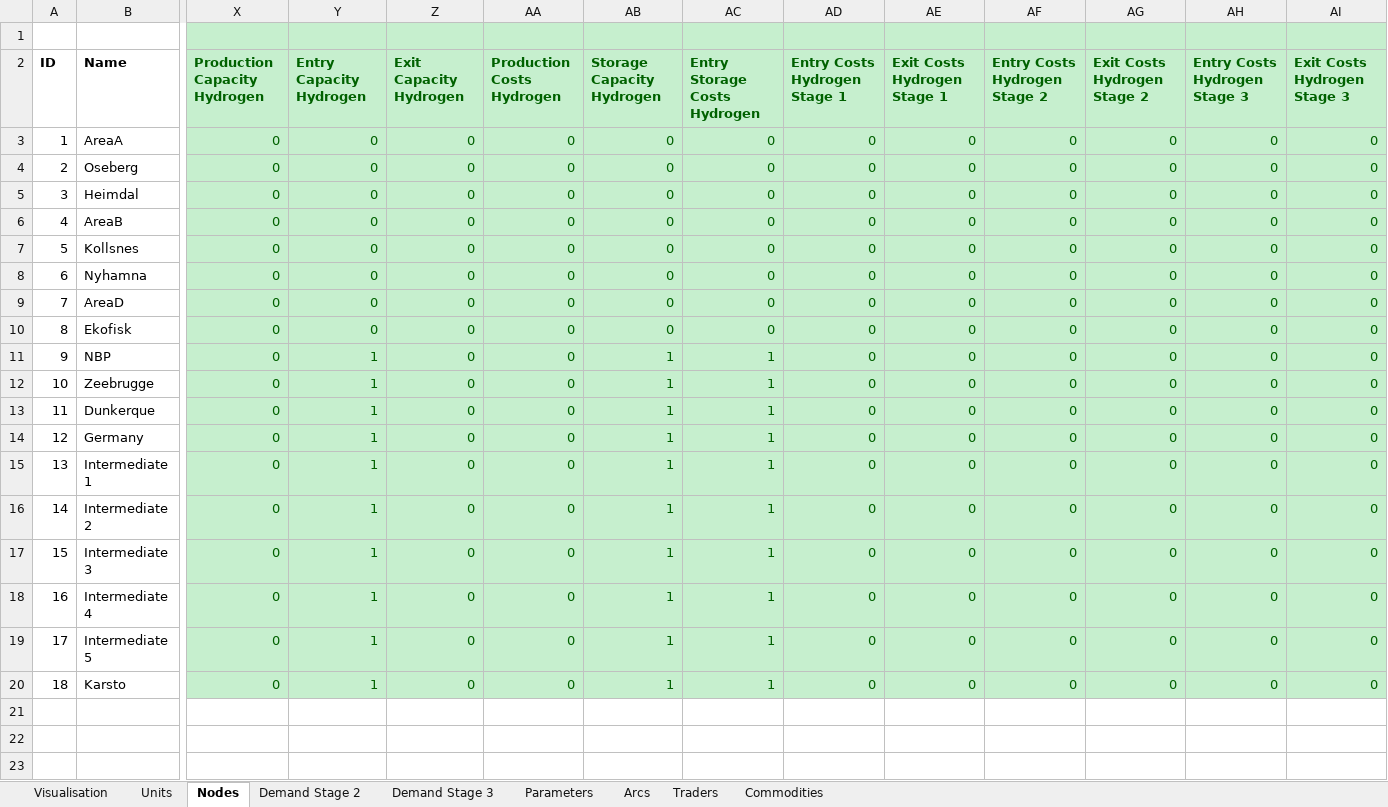
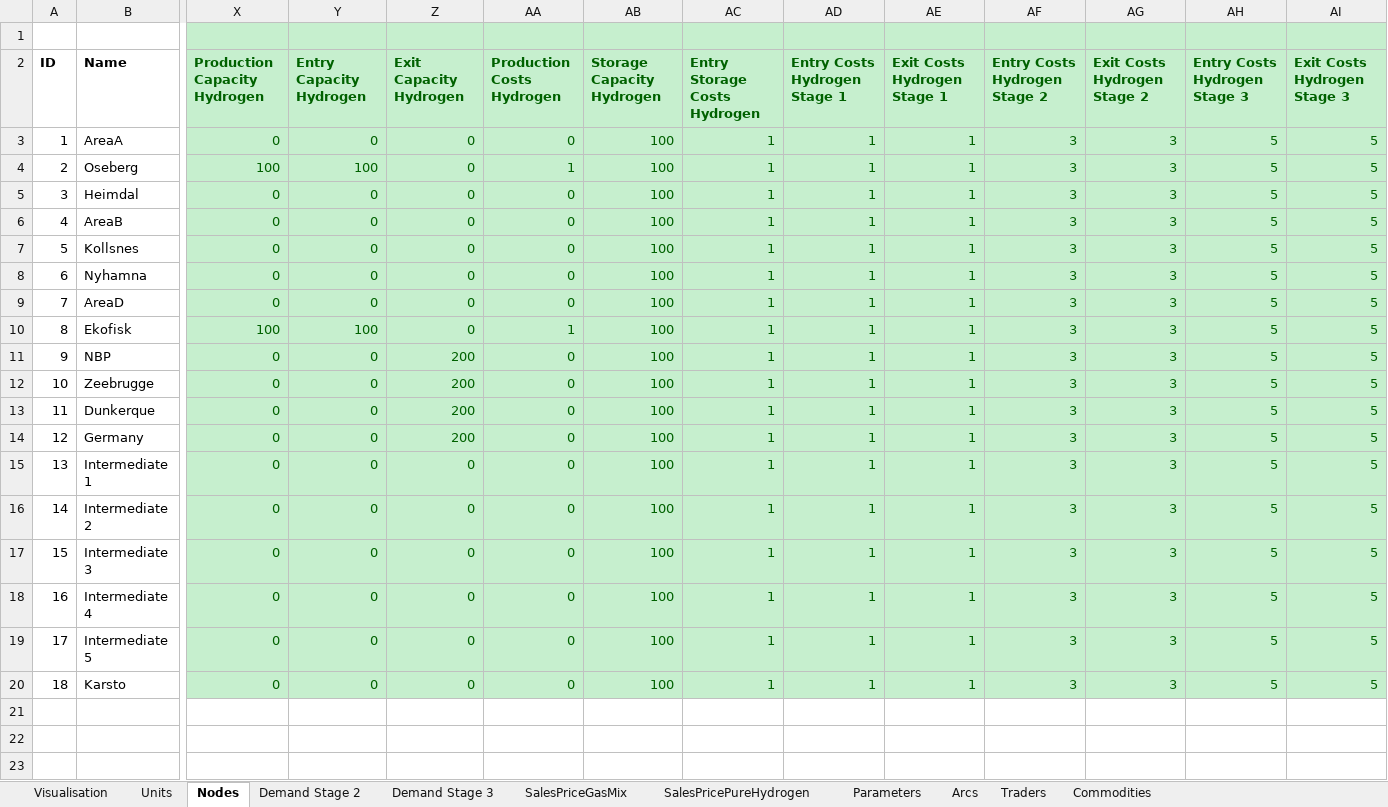
Before and after one commit to berendmarkhorst/secondary_gas_market, an Excel workbook: Data/FodstadData.xlsx, sheet Nodes, drawn as a sheet; only a part is shown, gaps mark what is left out; values as stored, in another font and other column widths than the file's, no borders; the diff names each change by its address in the sheet, - before the commit and + after, or states it on an @@ line.

```diff
--- a/Data/FodstadData.xlsx (sheet Nodes)
+++ b/Data/FodstadData.xlsx (sheet Nodes)
+sheet tab: SalesPriceGasMix
+sheet tab: SalesPricePureHydrogen
-AB3:AB10 (Storage Capacity Hydrogen): 0
+AB3:AB10 (Storage Capacity Hydrogen): 100
-AC3:AC10 (Entry Storage Costs Hydrogen): 0
+AC3:AC10 (Entry Storage Costs Hydrogen): 1
-AD3:AD20 (Entry Costs Hydrogen Stage 1): 0
+AD3:AD20 (Entry Costs Hydrogen Stage 1): 1
-AE3:AE20 (Exit Costs Hydrogen Stage 1): 0
+AE3:AE20 (Exit Costs Hydrogen Stage 1): 1
-AF3:AF20 (Entry Costs Hydrogen Stage 2): 0
+AF3:AF20 (Entry Costs Hydrogen Stage 2): 3
-AG3:AG20 (Exit Costs Hydrogen Stage 2): 0
+AG3:AG20 (Exit Costs Hydrogen Stage 2): 3
-AH3:AH20 (Entry Costs Hydrogen Stage 3): 0
+AH3:AH20 (Entry Costs Hydrogen Stage 3): 5
-AI3:AI20 (Exit Costs Hydrogen Stage 3): 0
+AI3:AI20 (Exit Costs Hydrogen Stage 3): 5
-X4 (Production Capacity Hydrogen): 0
+X4 (Production Capacity Hydrogen): 100
-Y4 (Entry Capacity Hydrogen): 0
+Y4 (Entry Capacity Hydrogen): 100
-AA4 (Production Costs Hydrogen): 0
+AA4 (Production Costs Hydrogen): 1
-X10 (Production Capacity Hydrogen): 0
+X10 (Production Capacity Hydrogen): 100
-Y10 (Entry Capacity Hydrogen): 0
+Y10 (Entry Capacity Hydrogen): 100
-AA10 (Production Costs Hydrogen): 0
+AA10 (Production Costs Hydrogen): 1
-Y11:Y20 (Entry Capacity Hydrogen): 1
+Y11:Y20 (Entry Capacity Hydrogen): 0
-Z11:Z14 (Exit Capacity Hydrogen): 0
+Z11:Z14 (Exit Capacity Hydrogen): 200
-AB11:AB20 (Storage Capacity Hydrogen): 1
+AB11:AB20 (Storage Capacity Hydrogen): 100
```
Also changed, not shown: sheet Demand Stage 3, sheet Demand Stage 2, sheet Arcs, sheet Traders, sheet Parameters, formulas that keep their value, Data/result network Norway_REB.xlsx, 10 other files.
